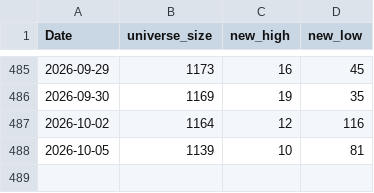
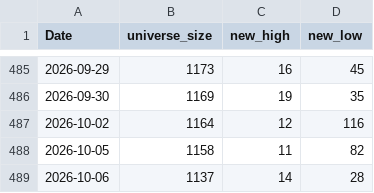
Before and after one commit to nick-l-wh/hk-breadth, a CSV file: data/highs.csv, drawn as a sheet; only a part is shown, gaps mark what is left out.

```diff
--- a/data/highs.csv
+++ b/data/highs.csv
@@ -487,2 +487,3 @@ Date,universe_size,new_high,new_low
 2026-10-02,1164,12,116
-2026-10-05,1139,10,81
+2026-10-05,1158,11,82
+2026-10-06,1137,14,28
```
Also changed, not shown: data/breadth.csv, data/highs_latest.csv.
